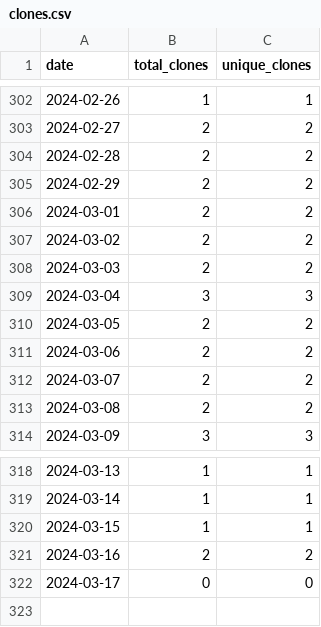
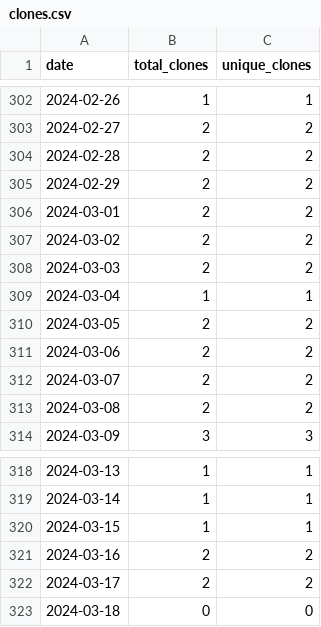
Before and after one commit to merrymitch/COMP5000, a CSV file: .traffic/clones.csv, drawn as a sheet; only a part is shown, gaps mark what is left out.

Commit message:
Updating repository traffic

```diff
--- a/.traffic/clones.csv
+++ b/.traffic/clones.csv
@@ -308,3 +308,3 @@ date,total_clones,unique_clones
 2024-03-03,2,2
-2024-03-04,3,3
+2024-03-04,1,1
 2024-03-05,2,2
@@ -321,2 +321,3 @@ date,total_clones,unique_clones
 2024-03-16,2,2
-2024-03-17,0,0
+2024-03-17,2,2
+2024-03-18,0,0
```
Also changed, not shown: .traffic/views.csv, 3 other files.
